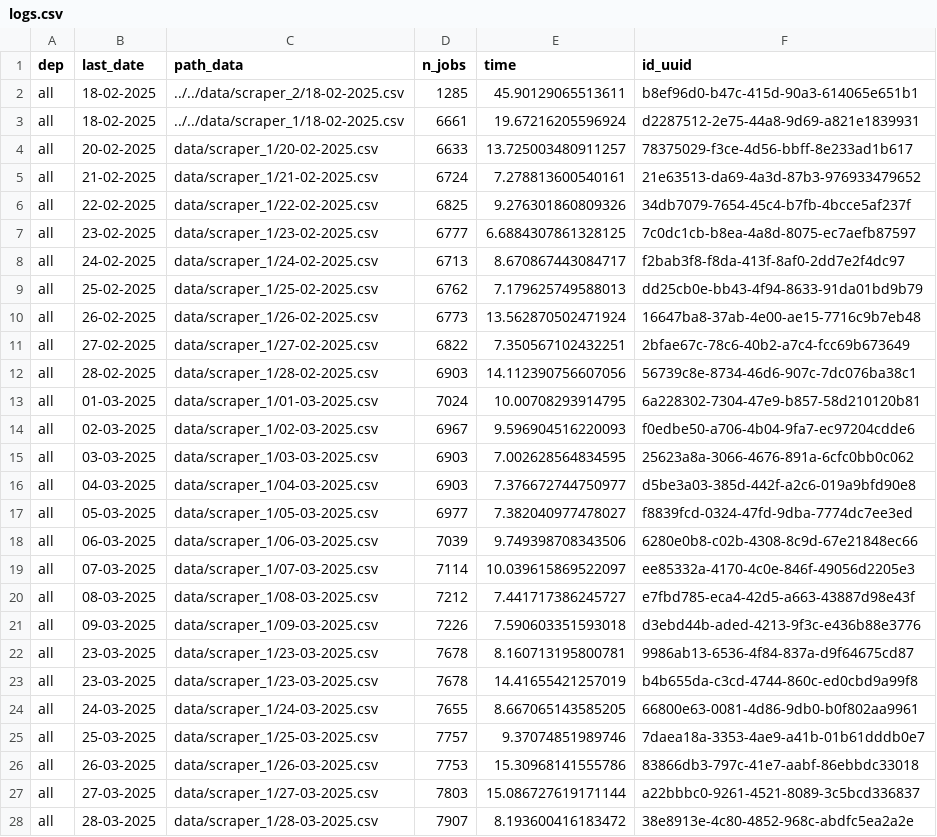
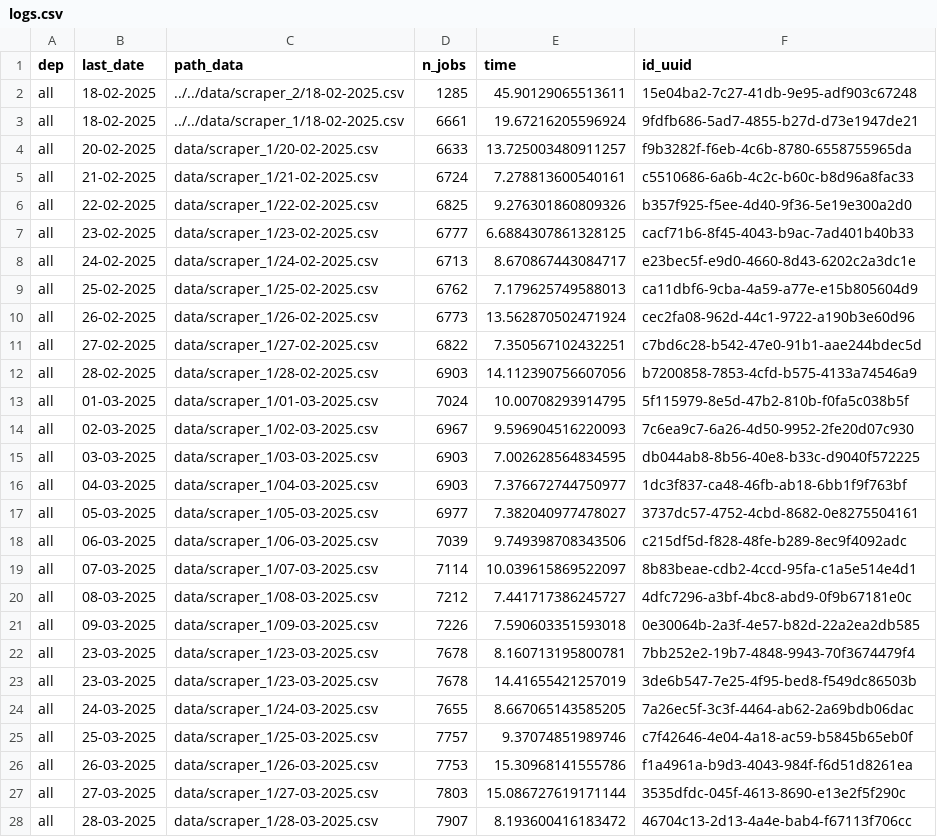
Before and after one commit to CJ2901/extract_empleos, a CSV file: scrapers/scraper_1/logs/logs.csv, drawn as a sheet; only a part is shown; the diff covers the shown part only.

```diff
--- a/scrapers/scraper_1/logs/logs.csv
+++ b/scrapers/scraper_1/logs/logs.csv
@@ -1,28 +1,28 @@
 dep,last_date,path_data,n_jobs,time,id_uuid
-all,18-02-2025,../../data/scraper_2/18-02-2025.csv,1285,45.90129065513611,b8ef96d0-b47c-415d-90a3-614065e651b1
-all,18-02-2025,../../data/scraper_1/18-02-2025.csv,6661,19.67216205596924,d2287512-2e75-44a8-9d69-a821e1839931
-all,20-02-2025,data/scraper_1/20-02-2025.csv,6633,13.725003480911257,78375029-f3ce-4d56-bbff-8e233ad1b617
-all,21-02-2025,data/scraper_1/21-02-2025.csv,6724,7.278813600540161,21e63513-da69-4a3d-87b3-976933479652
-all,22-02-2025,data/scraper_1/22-02-2025.csv,6825,9.276301860809326,34db7079-7654-45c4-b7fb-4bcce5af237f
-all,23-02-2025,data/scraper_1/23-02-2025.csv,6777,6.6884307861328125,7c0dc1cb-b8ea-4a8d-8075-ec7aefb87597
-all,24-02-2025,data/scraper_1/24-02-2025.csv,6713,8.670867443084717,f2bab3f8-f8da-413f-8af0-2dd7e2f4dc97
-all,25-02-2025,data/scraper_1/25-02-2025.csv,6762,7.179625749588013,dd25cb0e-bb43-4f94-8633-91da01bd9b79
-all,26-02-2025,data/scraper_1/26-02-2025.csv,6773,13.562870502471924,16647ba8-37ab-4e00-ae15-7716c9b7eb48
-all,27-02-2025,data/scraper_1/27-02-2025.csv,6822,7.350567102432251,2bfae67c-78c6-40b2-a7c4-fcc69b673649
-all,28-02-2025,data/scraper_1/28-02-2025.csv,6903,14.112390756607056,56739c8e-8734-46d6-907c-7dc076ba38c1
-all,01-03-2025,data/scraper_1/01-03-2025.csv,7024,10.00708293914795,6a228302-7304-47e9-b857-58d210120b81
-all,02-03-2025,data/scraper_1/02-03-2025.csv,6967,9.596904516220093,f0edbe50-a706-4b04-9fa7-ec97204cdde6
-all,03-03-2025,data/scraper_1/03-03-2025.csv,6903,7.002628564834595,25623a8a-3066-4676-891a-6cfc0bb0c062
-all,04-03-2025,data/scraper_1/04-03-2025.csv,6903,7.376672744750977,d5be3a03-385d-442f-a2c6-019a9bfd90e8
-all,05-03-2025,data/scraper_1/05-03-2025.csv,6977,7.382040977478027,f8839fcd-0324-47fd-9dba-7774dc7ee3ed
-all,06-03-2025,data/scraper_1/06-03-2025.csv,7039,9.749398708343506,6280e0b8-c02b-4308-8c9d-67e21848ec66
-all,07-03-2025,data/scraper_1/07-03-2025.csv,7114,10.039615869522097,ee85332a-4170-4c0e-846f-49056d2205e3
-all,08-03-2025,data/scraper_1/08-03-2025.csv,7212,7.441717386245727,e7fbd785-eca4-42d5-a663-43887d98e43f
-all,09-03-2025,data/scraper_1/09-03-2025.csv,7226,7.590603351593018,d3ebd44b-aded-4213-9f3c-e436b88e3776
-all,23-03-2025,data/scraper_1/23-03-2025.csv,7678,8.160713195800781,9986ab13-6536-4f84-837a-d9f64675cd87
-all,23-03-2025,data/scraper_1/23-03-2025.csv,7678,14.41655421257019,b4b655da-c3cd-4744-860c-ed0cbd9a99f8
-all,24-03-2025,data/scraper_1/24-03-2025.csv,7655,8.667065143585205,66800e63-0081-4d86-9db0-b0f802aa9961
-all,25-03-2025,data/scraper_1/25-03-2025.csv,7757,9.37074851989746,7daea18a-3353-4ae9-a41b-01b61dddb0e7
-all,26-03-2025,data/scraper_1/26-03-2025.csv,7753,15.30968141555786,83866db3-797c-41e7-aabf-86ebbdc33018
-all,27-03-2025,data/scraper_1/27-03-2025.csv,7803,15.086727619171144,a22bbbc0-9261-4521-8089-3c5bcd336837
-all,28-03-2025,data/scraper_1/28-03-2025.csv,7907,8.193600416183472,38e8913e-4c80-4852-968c-abdfc5ea2a2e
+all,18-02-2025,../../data/scraper_2/18-02-2025.csv,1285,45.90129065513611,15e04ba2-7c27-41db-9e95-adf903c67248
+all,18-02-2025,../../data/scraper_1/18-02-2025.csv,6661,19.67216205596924,9fdfb686-5ad7-4855-b27d-d73e1947de21
+all,20-02-2025,data/scraper_1/20-02-2025.csv,6633,13.725003480911257,f9b3282f-f6eb-4c6b-8780-6558755965da
+all,21-02-2025,data/scraper_1/21-02-2025.csv,6724,7.278813600540161,c5510686-6a6b-4c2c-b60c-b8d96a8fac33
+all,22-02-2025,data/scraper_1/22-02-2025.csv,6825,9.276301860809326,b357f925-f5ee-4d40-9f36-5e19e300a2d0
+all,23-02-2025,data/scraper_1/23-02-2025.csv,6777,6.6884307861328125,cacf71b6-8f45-4043-b9ac-7ad401b40b33
+all,24-02-2025,data/scraper_1/24-02-2025.csv,6713,8.670867443084717,e23bec5f-e9d0-4660-8d43-6202c2a3dc1e
+all,25-02-2025,data/scraper_1/25-02-2025.csv,6762,7.179625749588013,ca11dbf6-9cba-4a59-a77e-e15b805604d9
+all,26-02-2025,data/scraper_1/26-02-2025.csv,6773,13.562870502471924,cec2fa08-962d-44c1-9722-a190b3e60d96
+all,27-02-2025,data/scraper_1/27-02-2025.csv,6822,7.350567102432251,c7bd6c28-b542-47e0-91b1-aae244bdec5d
+all,28-02-2025,data/scraper_1/28-02-2025.csv,6903,14.112390756607056,b7200858-7853-4cfd-b575-4133a74546a9
+all,01-03-2025,data/scraper_1/01-03-2025.csv,7024,10.00708293914795,5f115979-8e5d-47b2-810b-f0fa5c038b5f
+all,02-03-2025,data/scraper_1/02-03-2025.csv,6967,9.596904516220093,7c6ea9c7-6a26-4d50-9952-2fe20d07c930
+all,03-03-2025,data/scraper_1/03-03-2025.csv,6903,7.002628564834595,db044ab8-8b56-40e8-b33c-d9040f572225
+all,04-03-2025,data/scraper_1/04-03-2025.csv,6903,7.376672744750977,1dc3f837-ca48-46fb-ab18-6bb1f9f763bf
+all,05-03-2025,data/scraper_1/05-03-2025.csv,6977,7.382040977478027,3737dc57-4752-4cbd-8682-0e8275504161
+all,06-03-2025,data/scraper_1/06-03-2025.csv,7039,9.749398708343506,c215df5d-f828-48fe-b289-8ec9f4092adc
+all,07-03-2025,data/scraper_1/07-03-2025.csv,7114,10.039615869522097,8b83beae-cdb2-4ccd-95fa-c1a5e514e4d1
+all,08-03-2025,data/scraper_1/08-03-2025.csv,7212,7.441717386245727,4dfc7296-a3bf-4bc8-abd9-0f9b67181e0c
+all,09-03-2025,data/scraper_1/09-03-2025.csv,7226,7.590603351593018,0e30064b-2a3f-4e57-b82d-22a2ea2db585
+all,23-03-2025,data/scraper_1/23-03-2025.csv,7678,8.160713195800781,7bb252e2-19b7-4848-9943-70f3674479f4
+all,23-03-2025,data/scraper_1/23-03-2025.csv,7678,14.41655421257019,3de6b547-7e25-4f95-bed8-f549dc86503b
+all,24-03-2025,data/scraper_1/24-03-2025.csv,7655,8.667065143585205,7a26ec5f-3c3f-4464-ab62-2a69bdb06dac
+all,25-03-2025,data/scraper_1/25-03-2025.csv,7757,9.37074851989746,c7f42646-4e04-4a18-ac59-b5845b65eb0f
+all,26-03-2025,data/scraper_1/26-03-2025.csv,7753,15.30968141555786,f1a4961a-b9d3-4043-984f-f6d51d8261ea
+all,27-03-2025,data/scraper_1/27-03-2025.csv,7803,15.086727619171144,3535dfdc-045f-4613-8690-e13e2f5f290c
+all,28-03-2025,data/scraper_1/28-03-2025.csv,7907,8.193600416183472,46704c13-2d13-4a4e-bab4-f67113f706cc
```
Also changed, not shown: 1 added row and 41 edited cells elsewhere in this file, 1 other file.
